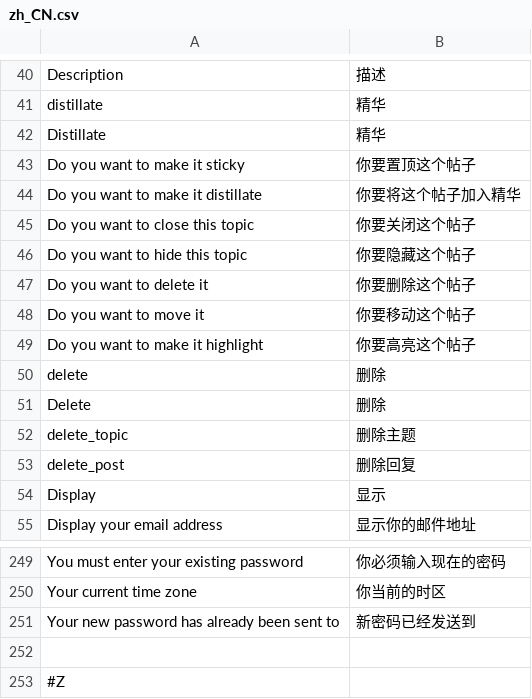
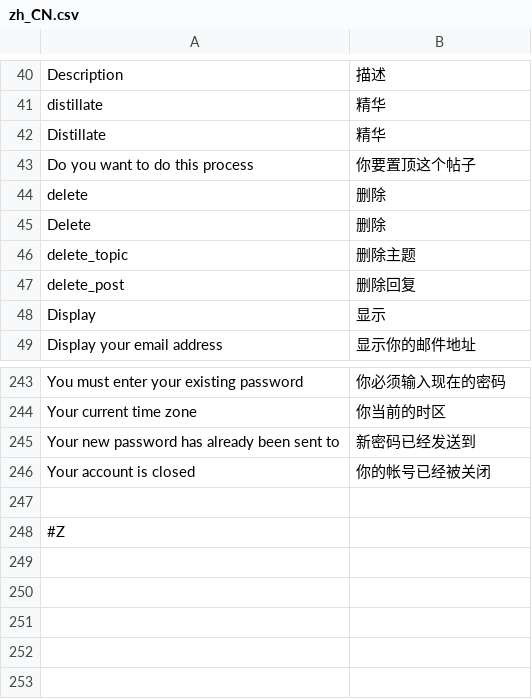
Before and after one commit to ds828/tornadobb, a CSV file: tornadobb/i18n/zh_CN.csv, drawn as a sheet; only a part is shown, gaps mark what is left out.

```diff
--- a/tornadobb/i18n/zh_CN.csv
+++ b/tornadobb/i18n/zh_CN.csv
@@ -42,9 +42,3 @@
 "Distillate","精华"
-"Do you want to make it sticky","你要置顶这个帖子"
-"Do you want to make it distillate","你要将这个帖子加入精华"
-"Do you want to close this topic","你要关闭这个帖子"
-"Do you want to hide this topic","你要隐藏这个帖子"
-"Do you want to delete it","你要删除这个帖子"
-"Do you want to move it","你要移动这个帖子"
-"Do you want to make it highlight","你要高亮这个帖子"
+"Do you want to do this process","你要置顶这个帖子"
 "delete","删除"
@@ -251,2 +245,3 @@
 "Your new password has already been sent to ","新密码已经发送到"
+"Your account is closed","你的帐号已经被关闭"
 
```
Also changed, not shown: 22 other files.
